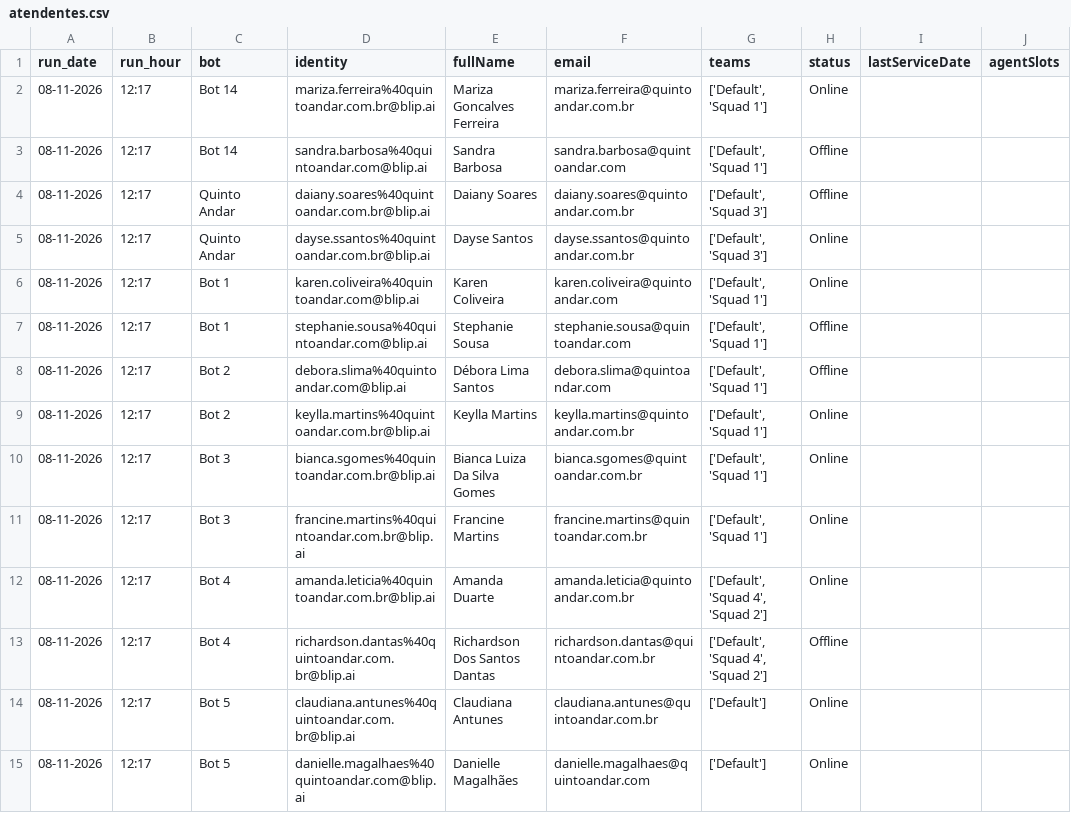
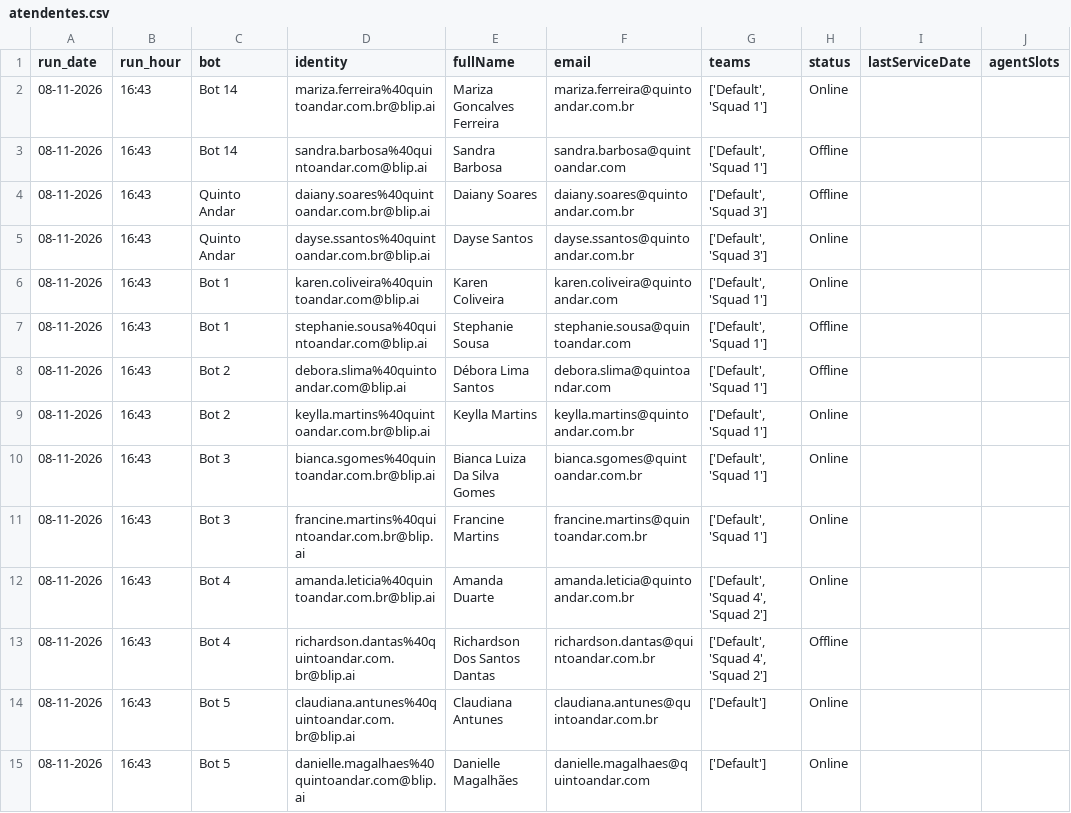
Before and after one commit to pedrosalles-dev/blip-atendentes, a CSV file: atendentes.csv, drawn as a sheet; only a part is shown; the diff covers the shown part only; the diff names each change by its address in the sheet, - before the commit and + after, or states it on an @@ line.

```diff
--- a/atendentes.csv
+++ b/atendentes.csv
-B2:B15 (run_hour): 12:17
+B2:B15 (run_hour): 16:43
```
Also changed, not shown: 22 edited cells elsewhere in this file.
